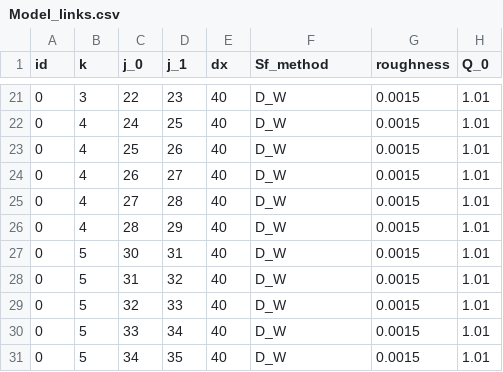
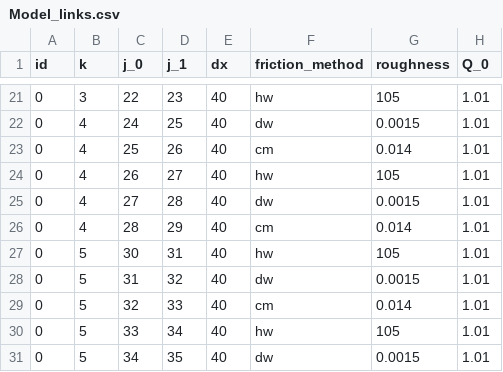
Before and after one commit to mdbartos/pipedream, a CSV file: data/Simple_Test_3_Open/Model_links.csv, drawn as a sheet; only a part is shown, gaps mark what is left out; the diff covers the shown part only; the diff names each change by its address in the sheet, - before the commit and + after, or states it on an @@ line.

```diff
--- a/data/Simple_Test_3_Open/Model_links.csv
+++ b/data/Simple_Test_3_Open/Model_links.csv
-F1: Sf_method
+F1: friction_method
-F21 (friction_method): D_W
+F21 (friction_method): hw
-G21 (roughness): 0.0015
+G21 (roughness): 105
-F22 (friction_method): D_W
+F22 (friction_method): dw
-F23 (friction_method): D_W
+F23 (friction_method): cm
-G23 (roughness): 0.0015
+G23 (roughness): 0.014
-F24 (friction_method): D_W
+F24 (friction_method): hw
-G24 (roughness): 0.0015
+G24 (roughness): 105
-F25 (friction_method): D_W
+F25 (friction_method): dw
-F26 (friction_method): D_W
+F26 (friction_method): cm
-G26 (roughness): 0.0015
+G26 (roughness): 0.014
-F27 (friction_method): D_W
+F27 (friction_method): hw
-G27 (roughness): 0.0015
+G27 (roughness): 105
-F28 (friction_method): D_W
+F28 (friction_method): dw
-F29 (friction_method): D_W
+F29 (friction_method): cm
-G29 (roughness): 0.0015
+G29 (roughness): 0.014
-F30 (friction_method): D_W
+F30 (friction_method): hw
-G30 (roughness): 0.0015
+G30 (roughness): 105
-F31 (friction_method): D_W
+F31 (friction_method): dw
```
Also changed, not shown: 32 edited cells elsewhere in this file, data/Simple_Test_3_Closed/Model_links.csv, 4 other files.
